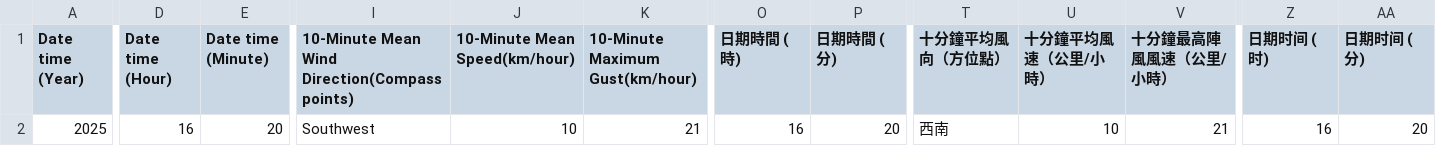
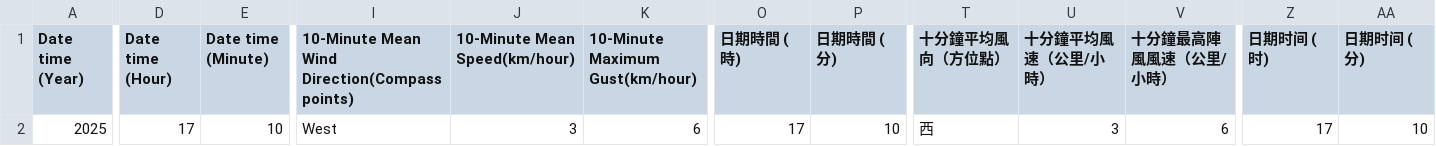
Before and after one commit to cysyiu/WeatherMap, a CSV file: Data/Wind_data/latest_10min_wind_csdi_17.csv, drawn as a sheet; only a part is shown, gaps mark what is left out; the diff covers the shown part only; the diff names each change by its address in the sheet, - before the commit and + after, or states it on an @@ line.

```diff
--- a/Data/Wind_data/latest_10min_wind_csdi_17.csv
+++ b/Data/Wind_data/latest_10min_wind_csdi_17.csv
-D2 (Date time (Hour)): 16
+D2 (Date time (Hour)): 17
-E2 (Date time (Minute)): 20
+E2 (Date time (Minute)): 10
-I2: Southwest
+I2: West
-J2 (10-Minute Mean Speed(km/hour)): 10
+J2 (10-Minute Mean Speed(km/hour)): 3
-K2 (10-Minute Maximum Gust(km/hour)): 21
+K2 (10-Minute Maximum Gust(km/hour)): 6
-O2 (日期時間 (時)): 16
+O2 (日期時間 (時)): 17
-P2 (日期時間 (分)): 20
+P2 (日期時間 (分)): 10
-T2 (十分鐘平均風向（方位點）): 西南
+T2 (十分鐘平均風向（方位點）): 西
-U2 (十分鐘平均風速（公里/小時）): 10
+U2 (十分鐘平均風速（公里/小時）): 3
-V2 (十分鐘最高陣風風速（公里/小時）): 21
+V2 (十分鐘最高陣風風速（公里/小時）): 6
-Z2 (日期时间 (时)): 16
+Z2 (日期时间 (时)): 17
-AA2 (日期时间 (分)): 20
+AA2 (日期时间 (分)): 10
```
Also changed, not shown: 3 edited cells elsewhere in this file, Data/Wind_data/latest_10min_wind_csdi_15.csv, Data/Wind_data/latest_10min_wind_csdi_16.csv, 27 other files.
